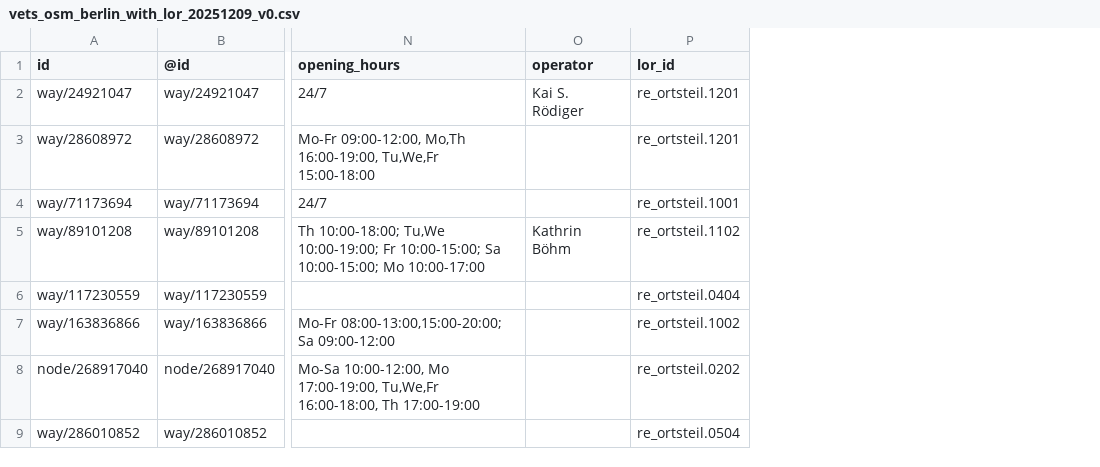
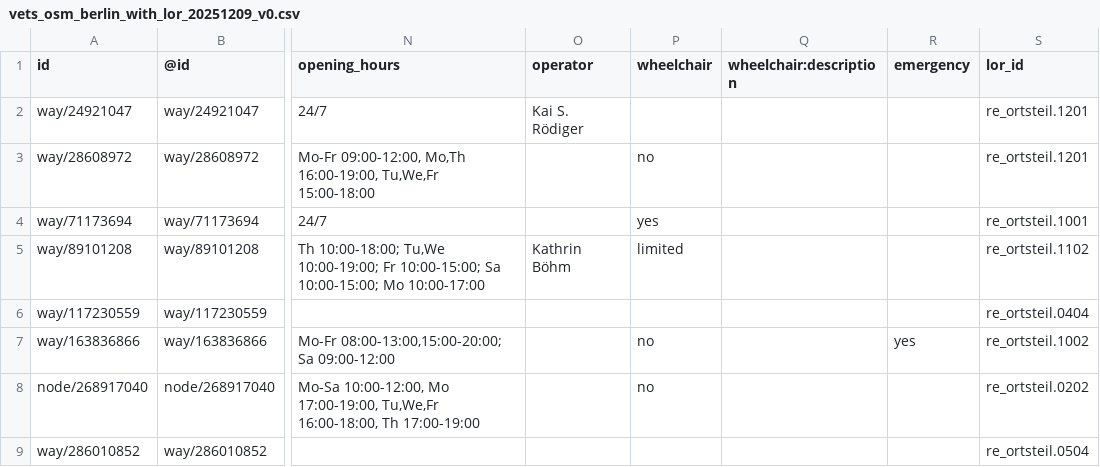
Before and after one commit to Nigar1209/berlin-poi-osm-pipeline, a CSV file: veterinary_clinics/cache/vets_osm_berlin_with_lor_20251209_v0.csv, drawn as a sheet; only a part is shown, gaps mark what is left out; the diff names each change by its address in the sheet, - before the commit and + after, or states it on an @@ line.

Commit message:
Add vet clinics cleaning notebook and update v0/v1 datasets

```diff
--- a/veterinary_clinics/cache/vets_osm_berlin_with_lor_20251209_v0.csv
+++ b/veterinary_clinics/cache/vets_osm_berlin_with_lor_20251209_v0.csv
+column P (wheelchair), rows 3-8: no | yes | limited |  | no | no
+column Q (wheelchair:description), empty
+column R (emergency), row 7: yes
```
Also changed, not shown: 3 other files.
